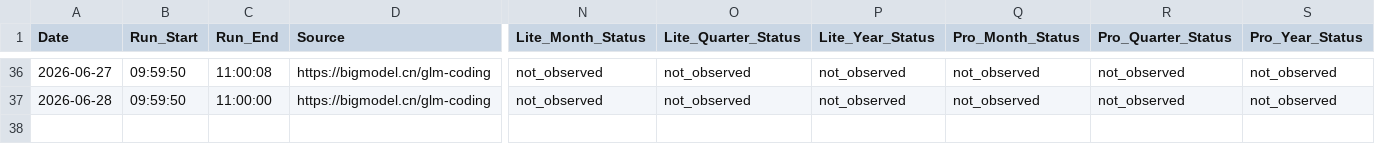
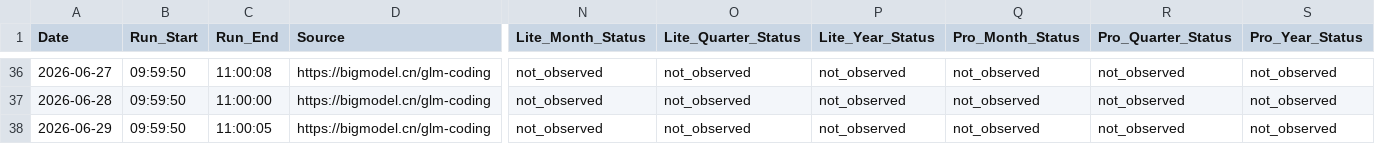
Before and after one commit to Kenneth-Top/workflows-, a CSV file: glm_coding_plan_history.csv, drawn as a sheet; only a part is shown, gaps mark what is left out; rows hold the shown columns only; the diff names each change by its address in the sheet, - before the commit and + after, or states it on an @@ line.

```diff
--- a/glm_coding_plan_history.csv
+++ b/glm_coding_plan_history.csv
+row 38: 2026-06-29 | 09:59:50 | 11:00:05 | https://bigmodel.cn/glm-coding | not_observed | not_observed | not_observed | not_observed | not_observed | not_observed
```
Also changed, not shown: 1 other file.
